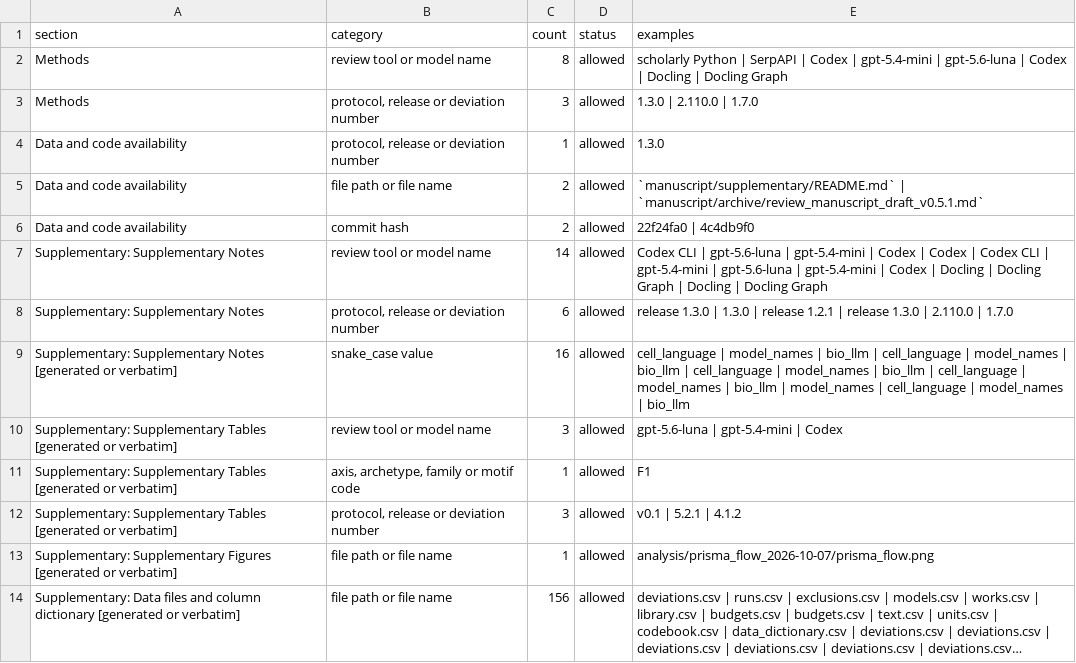
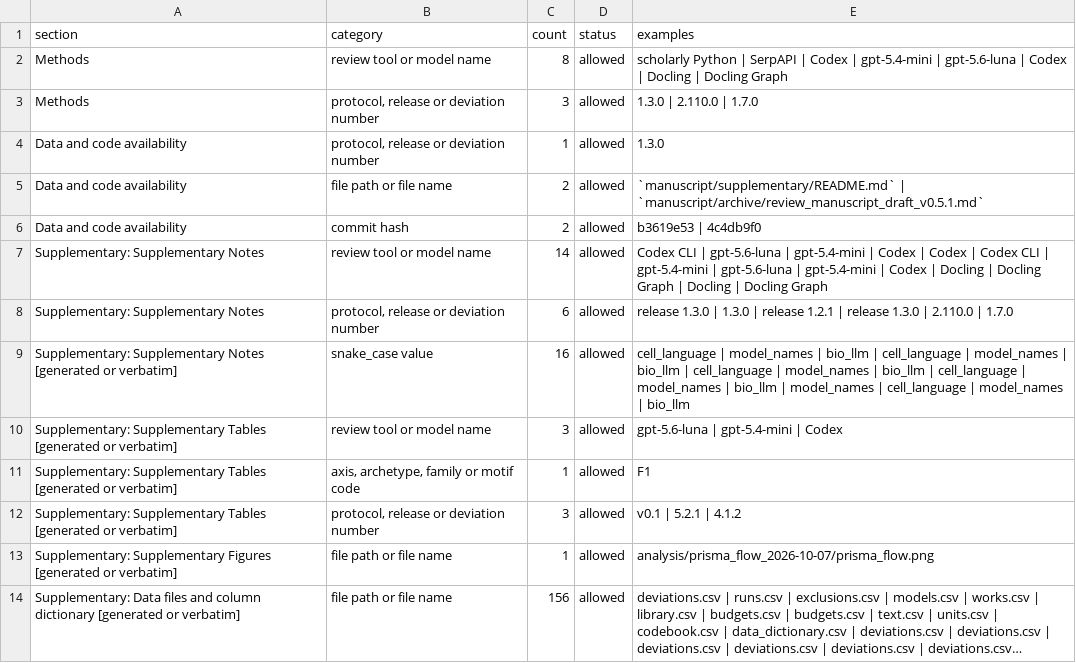
Before and after one commit to BogdanDidenko/text-bio-fundational-models-review, a CSV file: manuscript/journal_rewrite/label_census_after.csv, drawn as a sheet; long unchanged cells end in ….

```diff
--- a/manuscript/journal_rewrite/label_census_after.csv
+++ b/manuscript/journal_rewrite/label_census_after.csv
@@ -5,3 +5,3 @@ Data and code availability,"protocol, release or deviation number",1,allowed,1.3
 Data and code availability,file path or file name,2,allowed,`manuscript/supplementary/README.md` | `manuscript/archive/review_manuscript_draft_v0.5.1.md`
-Data and code availability,commit hash,2,allowed,22f24fa0 | 4c4db9f0
+Data and code availability,commit hash,2,allowed,b3619e53 | 4c4db9f0
 Supplementary: Supplementary Notes,review tool or model name,14,allowed,Codex CLI | gpt-5.6-luna | gpt-5.4-mini | Codex | Codex | Codex CLI | gpt-5.4-mini | gpt-5.6-luna | gpt-5.4-mini | Codex | Docling | Docling Graph | Docling | Docling Graph
```
Also changed, not shown: manuscript/journal_rewrite/move_list.csv, manuscript/supplementary/data/data_dictionary.csv, 6 other files.
